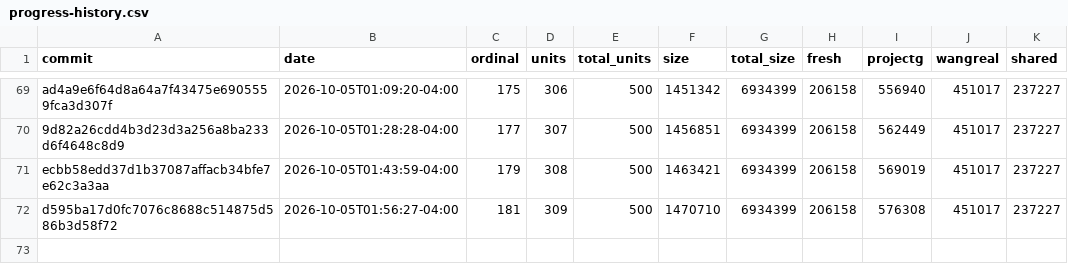
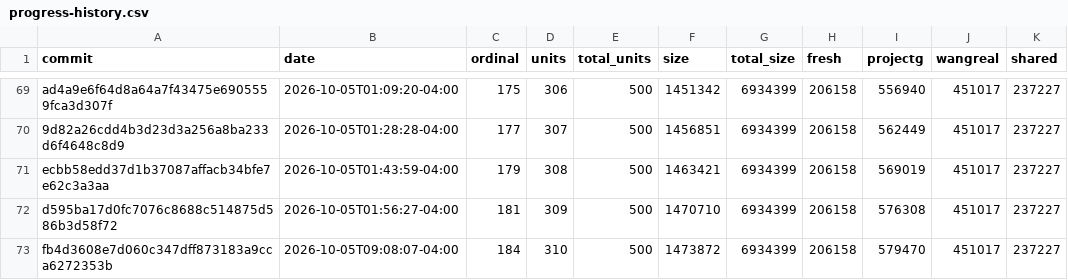
Before and after one commit to luismk/rebang, a CSV file: docs/progress-history.csv, drawn as a sheet; only a part is shown, gaps mark what is left out.

```diff
--- a/docs/progress-history.csv
+++ b/docs/progress-history.csv
@@ -72 +72,2 @@ ecbb58edd37d1b37087affacb34bfe7e62c3a3aa,2026-10-05T01:43:59-04:00,179,308,500,1
 d595ba17d0fc7076c8688c514875d586b3d58f72,2026-10-05T01:56:27-04:00,181,309,500,1470710,6934399,206158,576308,451017,237227
+fb4d3608e7d060c347dff873183a9cca6272353b,2026-10-05T09:08:07-04:00,184,310,500,1473872,6934399,206158,579470,451017,237227
```
Also changed, not shown: 2 other files.
